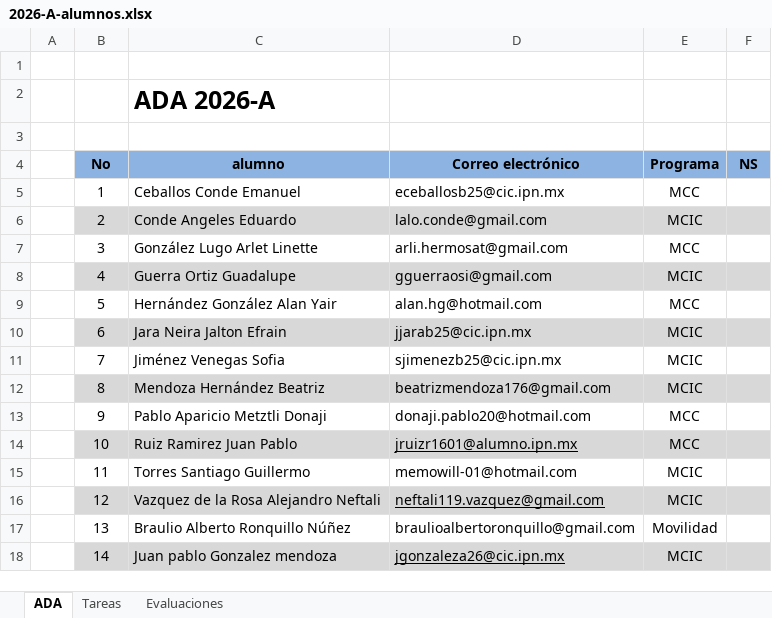
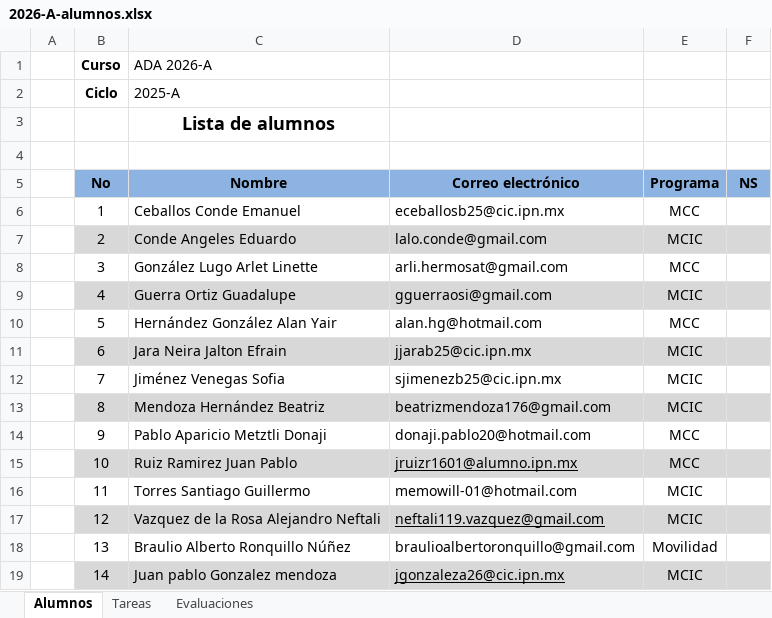
Before and after one commit to racostab/ADA-2026-A, an Excel workbook: 2026-A-alumnos.xlsx, sheet Alumnos, drawn as a sheet; values as stored, in another font and other column widths than the file's, no borders; removed rows and columns are numbered as before the commit, all else as after; the diff names each change by its address in the sheet, - before the commit and + after, or states it on an @@ line.

Commit message:
Update 2026-A-alumnos.xlsx

```diff
--- a/2026-A-alumnos.xlsx (sheet Alumnos)
+++ b/2026-A-alumnos.xlsx (sheet Alumnos)
-sheet tab: ADA
+sheet tab: Alumnos
+row 1:  | Curso | ADA 2026-A
+row 2:  | Ciclo | 2025-A
+row 3:  |  | Lista de alumnos
-row 2:  |  | ADA 2026-A
-row 3: (empty)
-C5: alumno
+C5: Nombre
```
Also changed, not shown: sheet Evaluaciones, formulas that keep their value.
